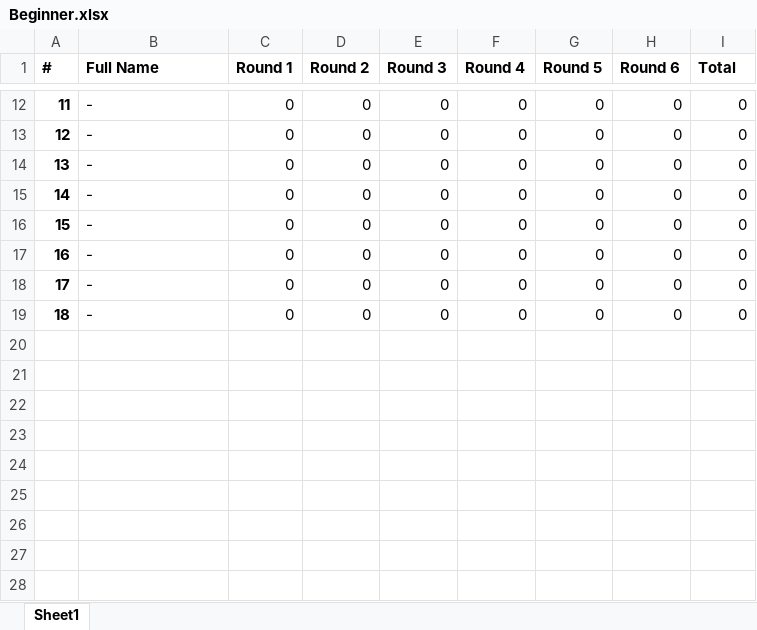
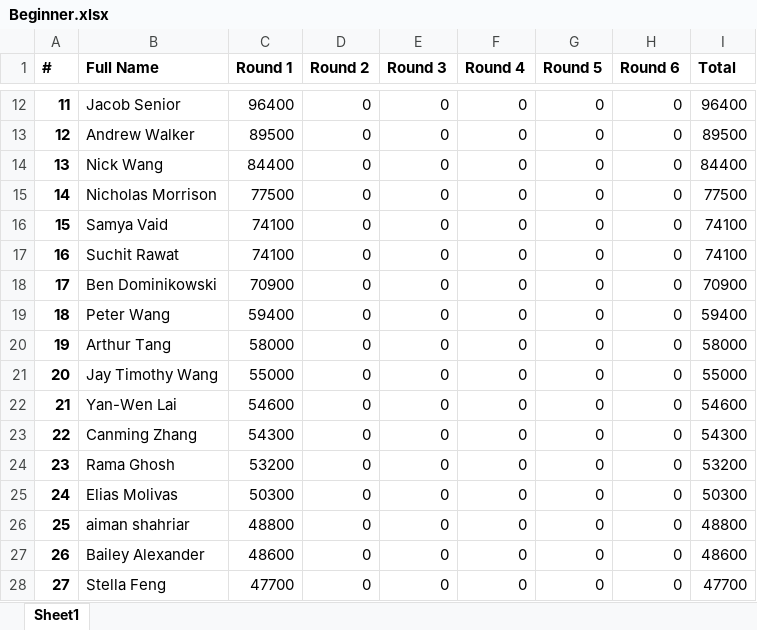
Before and after one commit to QTS-UniMelb/poker-tournament-leaderboard, an Excel workbook: public/res/leaderboards/Beginner.xlsx, sheet Sheet1, drawn as a sheet; only a part is shown, gaps mark what is left out; values as stored, in another font and other column widths than the file's, no borders; addresses are those after the commit; the diff covers the shown part only; the diff names each change by its address in the sheet, - before the commit and + after, or states it on an @@ line.

Commit message:
updated leaderboards for round2

```diff
--- a/public/res/leaderboards/Beginner.xlsx (sheet Sheet1)
+++ b/public/res/leaderboards/Beginner.xlsx (sheet Sheet1)
-B12 (Full Name): -
+B12 (Full Name): Jacob Senior
-C12 (Round 1): 0
+C12 (Round 1): 96400
-I12 (Total): 0
+I12 (Total): 96400
-B13 (Full Name): -
+B13 (Full Name): Andrew Walker
-C13 (Round 1): 0
+C13 (Round 1): 89500
-I13 (Total): 0
+I13 (Total): 89500
-B14 (Full Name): -
+B14 (Full Name): Nick Wang
-C14 (Round 1): 0
+C14 (Round 1): 84400
-I14 (Total): 0
+I14 (Total): 84400
-B15 (Full Name): -
+B15 (Full Name): Nicholas Morrison
-C15 (Round 1): 0
+C15 (Round 1): 77500
-I15 (Total): 0
+I15 (Total): 77500
-B16 (Full Name): -
+B16 (Full Name): Samya Vaid
-C16:C17 (Round 1): 0
+C16:C17 (Round 1): 74100
-I16:I17 (Total): 0
+I16:I17 (Total): 74100
-B17 (Full Name): -
+B17 (Full Name): Suchit Rawat
-B18 (Full Name): -
+B18 (Full Name): Ben Dominikowski
-C18 (Round 1): 0
+C18 (Round 1): 70900
-I18 (Total): 0
+I18 (Total): 70900
+row 19: 18 | Peter Wang | 59400 | 0 | 0 | 0 | 0 | 0 | 59400
+row 20: 19 | Arthur Tang | 58000 | 0 | 0 | 0 | 0 | 0 | 58000
+row 21: 20 | Jay Timothy Wang | 55000 | 0 | 0 | 0 | 0 | 0 | 55000
@@ column A (#) renumbered in row 22 @@
-B22 (Full Name): -
+B22 (Full Name): Yan-Wen Lai
-C22 (Round 1): 0
+C22 (Round 1): 54600
-I22 (Total): 0
+I22 (Total): 54600
+row 23: 22 | Canming Zhang | 54300 | 0 | 0 | 0 | 0 | 0 | 54300
+row 24: 23 | Rama Ghosh | 53200 | 0 | 0 | 0 | 0 | 0 | 53200
+row 25: 24 | Elias Molivas | 50300 | 0 | 0 | 0 | 0 | 0 | 50300
+row 26: 25 | aiman shahriar | 48800 | 0 | 0 | 0 | 0 | 0 | 48800
+row 27: 26 | Bailey Alexander | 48600 | 0 | 0 | 0 | 0 | 0 | 48600
+row 28: 27 | Stella Feng | 47700 | 0 | 0 | 0 | 0 | 0 | 47700
```
Also changed, not shown: 14 added rows and 30 edited cells elsewhere in this sheet, public/res/leaderboards/Advanced.xlsx.
